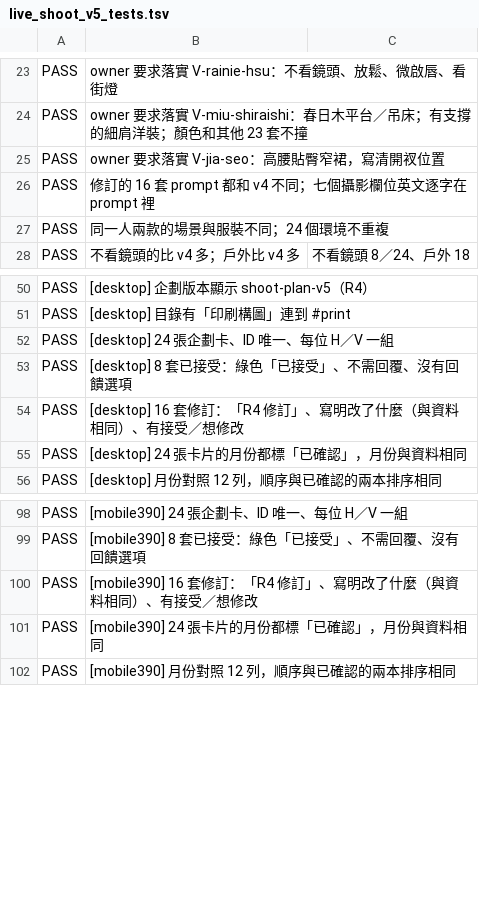
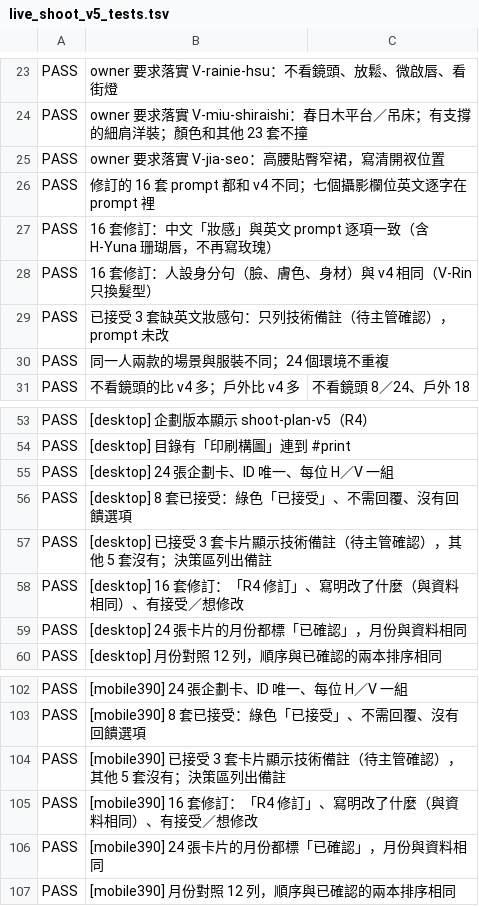
Before and after one commit to pennyhuang-oss/Virtual_KOL_Studio, a TSV file: review/calendar/m3_r4/live_shoot_v5_tests.tsv, drawn as a sheet; only a part is shown, gaps mark what is left out; the diff names each change by its address in the sheet, - before the commit and + after, or states it on an @@ line.

```diff
--- a/review/calendar/m3_r4/live_shoot_v5_tests.tsv
+++ b/review/calendar/m3_r4/live_shoot_v5_tests.tsv
+row 27: PASS | 16 套修訂：中文「妝感」與英文 prompt 逐項一致（含 H-Yuna 珊瑚唇，不再寫玫瑰）
+row 28: PASS | 16 套修訂：人設身分句（臉、膚色、身材）與 v4 相同（V-Rin 只換髮型）
+row 29: PASS | 已接受 3 套缺英文妝感句：只列技術備註（待主管確認），prompt 未改
+row 57: PASS | [desktop] 已接受 3 套卡片顯示技術備註（待主管確認），其他 5 套沒有；決策區列出備註
+row 104: PASS | [mobile390] 已接受 3 套卡片顯示技術備註（待主管確認），其他 5 套沒有；決策區列出備註
```
Also changed, not shown: review/calendar/m3_r4/live_upgrade_v4_to_v5.tsv, review/calendar/m3_r4/local_shoot_v5_tests.tsv, 40 other files.
